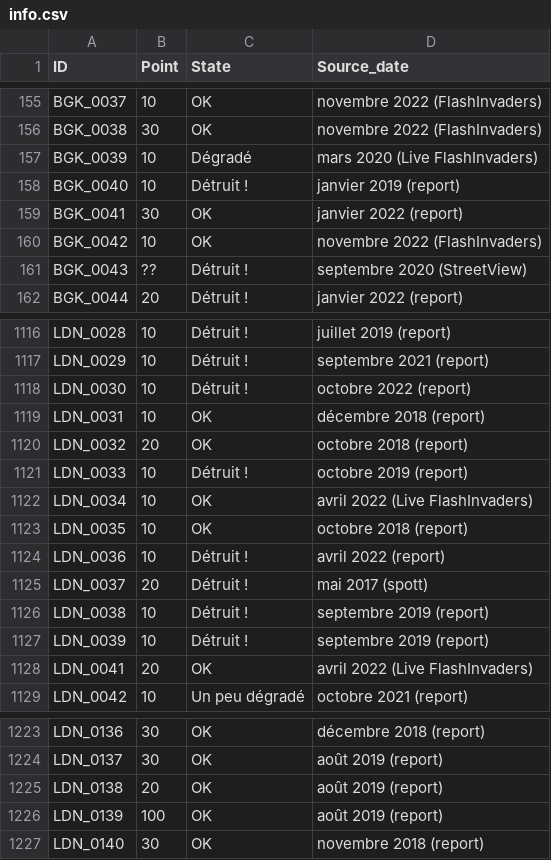
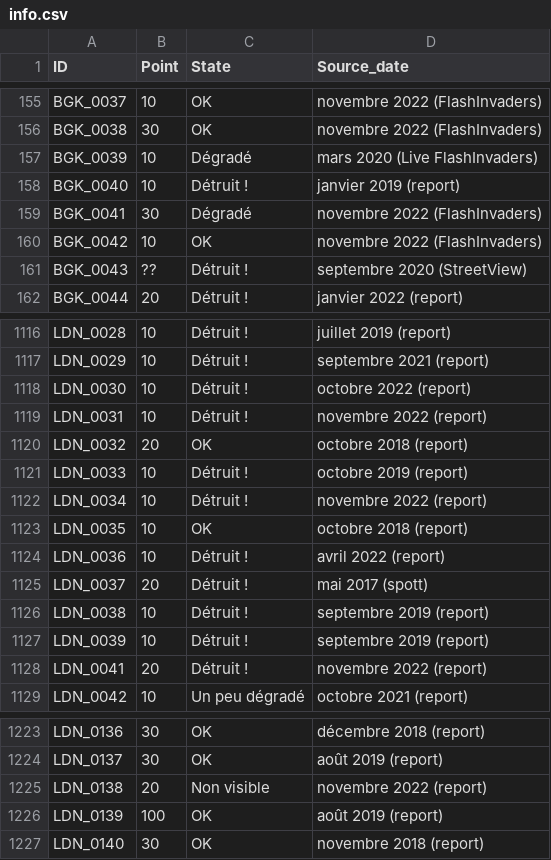
Before and after one commit to SHAO-Nuoya/Where-Are-My-INVADERS, a CSV file: data/info.csv, drawn as a sheet; only a part is shown, gaps mark what is left out.

```diff
--- a/data/info.csv
+++ b/data/info.csv
@@ -158,3 +158,3 @@ BGK_0039;10;Dégradé;mars 2020 (Live FlashInvaders)
 BGK_0040;10;Détruit !;janvier 2019 (report)
-BGK_0041;30;OK;janvier 2022 (report)
+BGK_0041;30;Dégradé;novembre 2022 (FlashInvaders)
 BGK_0042;10;OK;novembre 2022 (FlashInvaders)
@@ -1118,6 +1118,6 @@ LDN_0029;10;Détruit !;septembre 2021 (report)
 LDN_0030;10;Détruit !;octobre 2022 (report)
-LDN_0031;10;OK;décembre 2018 (report)
+LDN_0031;10;Détruit !;novembre 2022 (report)
 LDN_0032;20;OK;octobre 2018 (report)
 LDN_0033;10;Détruit !;octobre 2019 (report)
-LDN_0034;10;OK;avril 2022 (Live FlashInvaders)
+LDN_0034;10;Détruit !;novembre 2022 (report)
 LDN_0035;10;OK;octobre 2018 (report)
@@ -1127,3 +1127,3 @@ LDN_0038;10;Détruit !;septembre 2019 (report)
 LDN_0039;10;Détruit !;septembre 2019 (report)
-LDN_0041;20;OK;avril 2022 (Live FlashInvaders)
+LDN_0041;20;Détruit !;novembre 2022 (report)
 LDN_0042;10;Un peu dégradé;octobre 2021 (report)
@@ -1224,3 +1224,3 @@ LDN_0136;30;OK;décembre 2018 (report)
 LDN_0137;30;OK;août 2019 (report)
-LDN_0138;20;OK;août 2019 (report)
+LDN_0138;20;Non visible;novembre 2022 (report)
 LDN_0139;100;OK;août 2019 (report)
```
Also changed, not shown: 2 other files.
